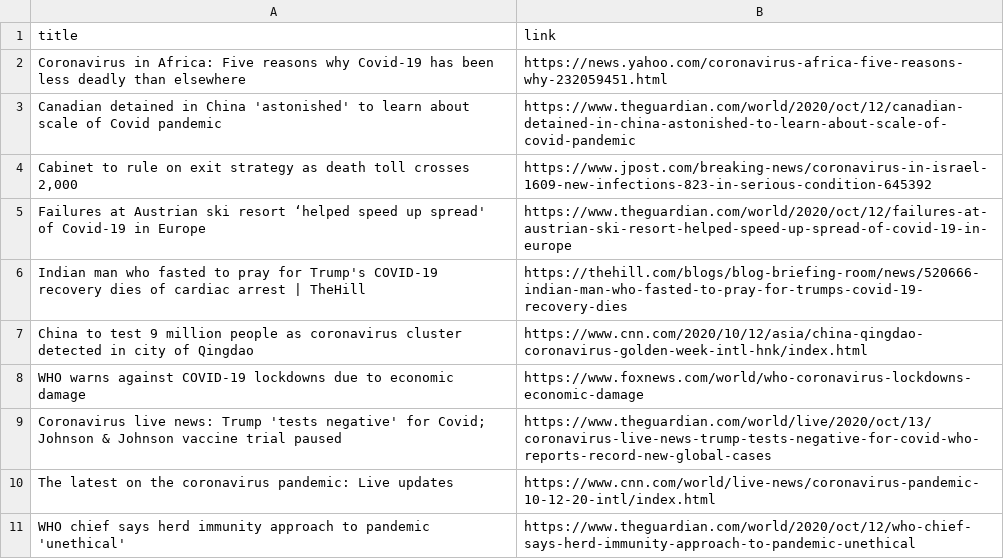
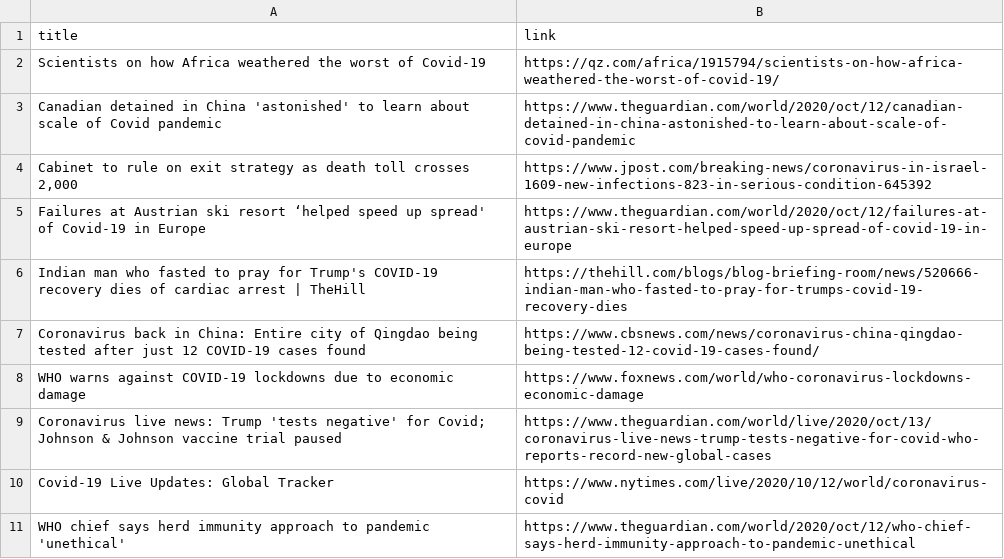
Before and after one commit to adrinerDP/livecod, a CSV file: data/news_google.csv, drawn as a sheet.

Commit message:
Run crawler and update current data

```diff
--- a/data/news_google.csv
+++ b/data/news_google.csv
@@ -1,3 +1,3 @@
 title,link
-Coronavirus in Africa: Five reasons why Covid-19 has been less deadly than elsewhere,https://news.yahoo.com/coronavirus-africa-five-reasons-why-232059451.html
+Scientists on how Africa weathered the worst of Covid-19,https://qz.com/africa/1915794/scientists-on-how-africa-weathered-the-worst-of-covid-19/
 Canadian detained in China 'astonished' to learn about scale of Covid pandemic,https://www.theguardian.com/world/2020/oct/12/canadian-detained-in-china-astonished-to-learn-about-scale-of-covid-pandemic
@@ -6,6 +6,6 @@ Failures at Austrian ski resort ‘helped speed up spread' of Covid-19 in Europe
 Indian man who fasted to pray for Trump's COVID-19 recovery dies of cardiac arrest | TheHill,https://thehill.com/blogs/blog-briefing-room/news/520666-indian-man-who-fasted-to-pray-for-trumps-covid-19-recovery-dies
-China to test 9 million people as coronavirus cluster detected in city of Qingdao,https://www.cnn.com/2020/10/12/asia/china-qingdao-coronavirus-golden-week-intl-hnk/index.html
+Coronavirus back in China: Entire city of Qingdao being tested after just 12 COVID-19 cases found,https://www.cbsnews.com/news/coronavirus-china-qingdao-being-tested-12-covid-19-cases-found/
 WHO warns against COVID-19 lockdowns due to economic damage,https://www.foxnews.com/world/who-coronavirus-lockdowns-economic-damage
 Coronavirus live news: Trump 'tests negative' for Covid; Johnson & Johnson vaccine trial paused,https://www.theguardian.com/world/live/2020/oct/13/coronavirus-live-news-trump-tests-negative-for-covid-who-reports-record-new-global-cases
-The latest on the coronavirus pandemic: Live updates,https://www.cnn.com/world/live-news/coronavirus-pandemic-10-12-20-intl/index.html
+Covid-19 Live Updates: Global Tracker,https://www.nytimes.com/live/2020/10/12/world/coronavirus-covid
 WHO chief says herd immunity approach to pandemic 'unethical',https://www.theguardian.com/world/2020/oct/12/who-chief-says-herd-immunity-approach-to-pandemic-unethical
```
Also changed, not shown: data/current_global.csv, data/news_naver.csv, 5 other files.
